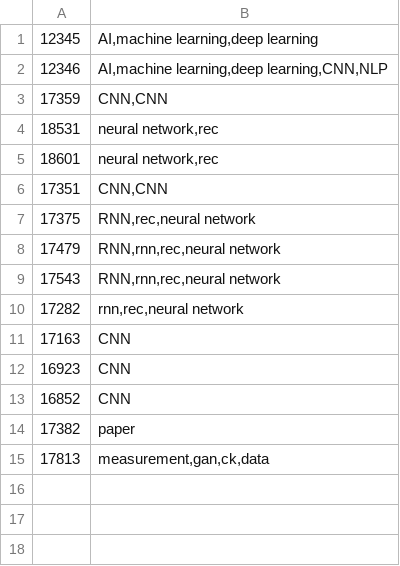
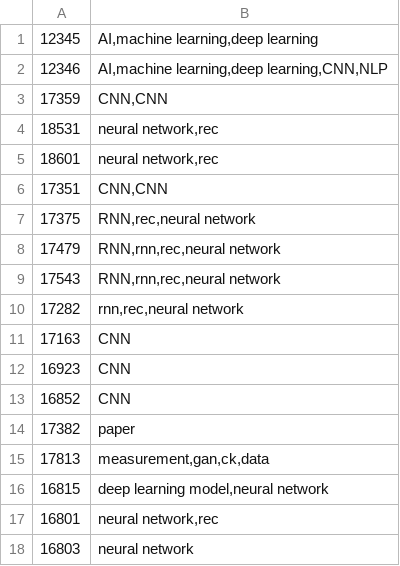
Before and after one commit to NguyenVanManh-AI/PBL7, a CSV file: API_Django/paper_search/app/tracking.csv, drawn as a sheet; the diff names each change by its address in the sheet, - before the commit and + after, or states it on an @@ line.

```diff
--- a/API_Django/paper_search/app/tracking.csv
+++ b/API_Django/paper_search/app/tracking.csv
+row 16: 16815 | deep learning model,neural network
+row 17: 16801 | neural network,rec
+row 18: 16803 | neural network
```
Also changed, not shown: 8 other files.
